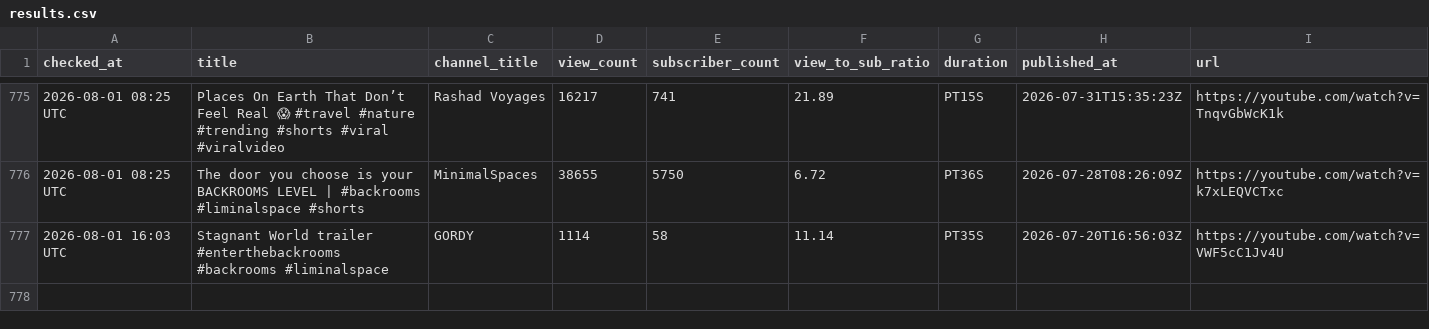
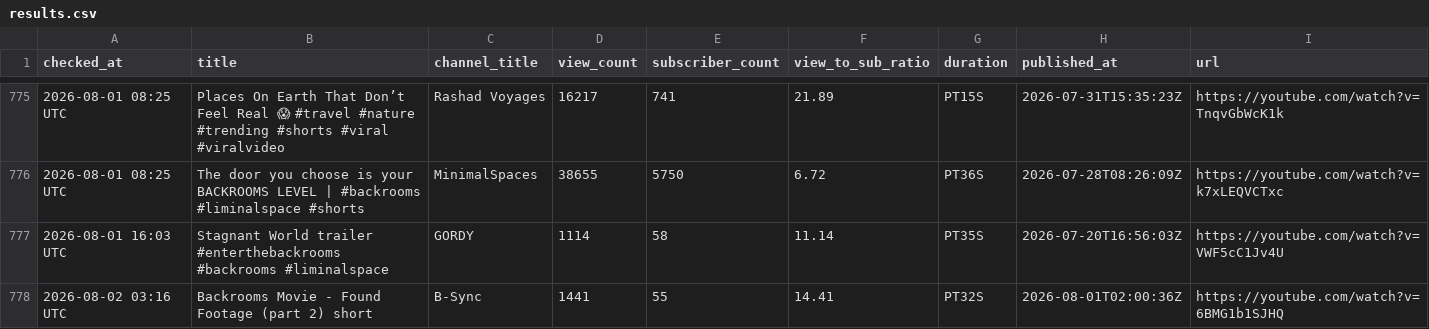
Before and after one commit to raccoon11010/viral-tracker, a CSV file: results.csv, drawn as a sheet; only a part is shown, gaps mark what is left out; the diff names each change by its address in the sheet, - before the commit and + after, or states it on an @@ line.

Commit message:
update results Sun Aug  2 03:16:36 UTC 2026

```diff
--- a/results.csv
+++ b/results.csv
+row 778: 2026-08-02 03:16 UTC | Backrooms Movie - Found Footage (part 2) short | B-Sync | 1441 | 55 | 14.41 | PT32S | 2026-08-01T02:00:36Z | https://youtube.com/watch?v=6BMG1b1SJHQ
```
